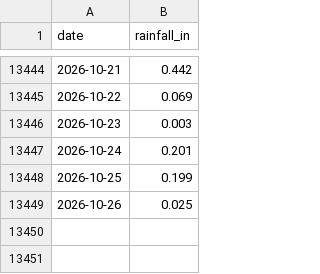
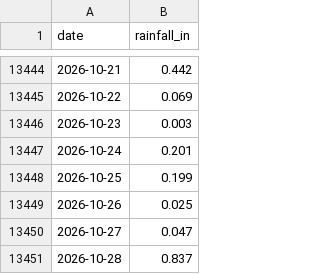
Before and after one commit to cherryleh/panaewa, a CSV file: panaewa-app/public/rainfall_daily_1990_present.csv, drawn as a sheet; only a part is shown, gaps mark what is left out.

```diff
--- a/panaewa-app/public/rainfall_daily_1990_present.csv
+++ b/panaewa-app/public/rainfall_daily_1990_present.csv
@@ -13449 +13449,3 @@ date,rainfall_in
 2026-10-26,0.025
+2026-10-27,0.047
+2026-10-28,0.837
```
Also changed, not shown: 17 other files.
